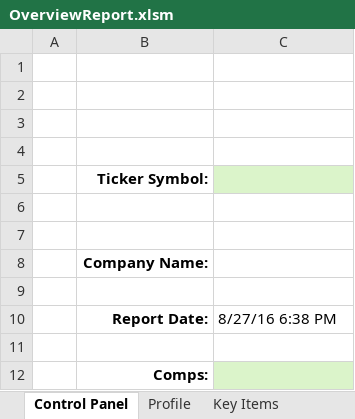
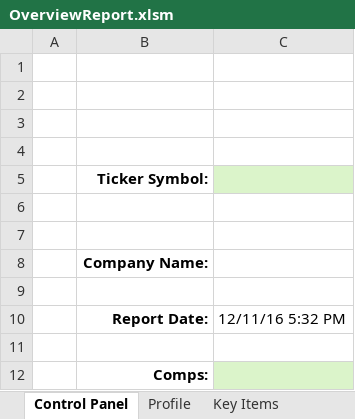
Before and after one commit to intrinio/intrinio-excel, an Excel workbook: templates/OverviewReport.xlsm, sheet Control Panel, drawn as a sheet; values as stored, in another font and other column widths than the file's, no borders; charts and pictures not drawn; the diff names each change by its address in the sheet, - before the commit and + after, or states it on an @@ line.

```diff
--- a/templates/OverviewReport.xlsm (sheet Control Panel)
+++ b/templates/OverviewReport.xlsm (sheet Control Panel)
-C10: 8/27/16 6:38 PM
+C10: 12/11/16 5:32 PM
```
Also changed, not shown: sheet ROIC Comps, sheet DCF, sheet Key Items, sheet Profile, sheet NWC Comps, sheet Debt Comps, 1 more sheet, charts or pictures, templates/Financials/IntrinioFinancialData-Financials.xlsm, templates/Industrials/IntrinioComps.xlsm, 11 other files.
